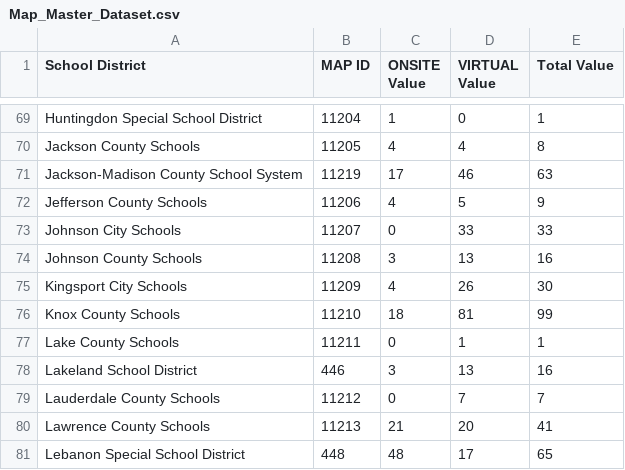
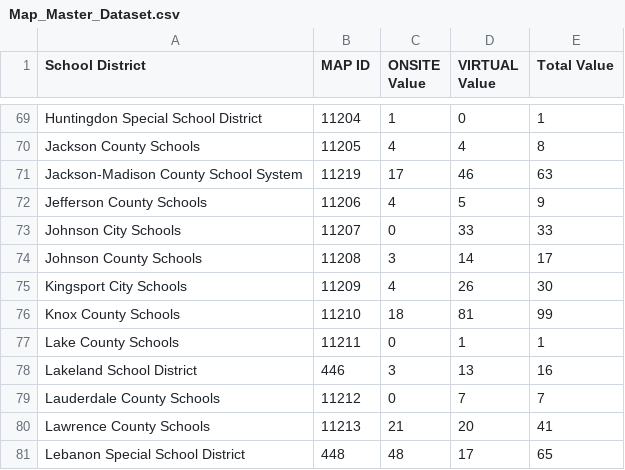
Before and after one commit to CEM-Tech/Map, a CSV file: Map_Master_Dataset.csv, drawn as a sheet; only a part is shown, gaps mark what is left out.

Commit message:
Automated CSV update from Power Automate

```diff
--- a/Map_Master_Dataset.csv
+++ b/Map_Master_Dataset.csv
@@ -73,3 +73,3 @@ Jefferson County Schools,11206,4,5,9
 Johnson City Schools,11207,0,33,33
-Johnson County Schools,11208,3,13,16
+Johnson County Schools,11208,3,14,17
 Kingsport City Schools,11209,4,26,30
```
